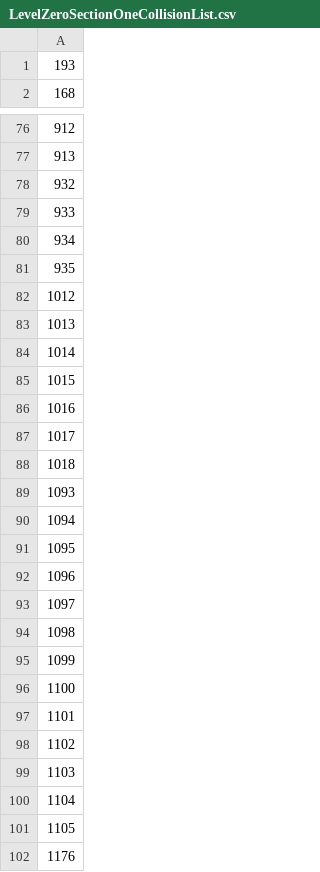
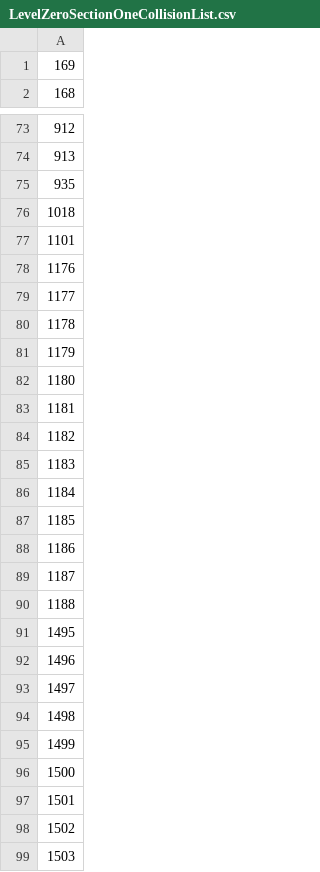
Before and after one commit to MadMoira/IS-2-SamuraiReborn, a CSV file: ModelingProject1/SourceCode/LevelZeroSectionOneCollisionList.csv, drawn as a sheet; only a part is shown, gaps mark what is left out; the shorter side is filled out with more unchanged rows; the diff covers the shown part only.

Commit message:
Fixed Multiple Glitches, Problems And Bugs In The Collision System 1. Fixed The Problems With Jump At Side Of Tiles With Collision 2. Corrected A Problem In Collision With The Base Of The Tree 3. Updated The Resources For The Level (.tmx, .csv, .png) 4. Added A Method For Initialize The Collision Box Of The Players During His Init 5. Added The Implementation Of The Abstract Methods Of The MeerkatP2 Class 6. Corrected The Order Of Checking The Collision In The X-Axis 7. Deleted Some Unnecesary Methods From The Player Class 8. Added The IDSprites Enumerator Into The SpriteData Namespace 9. Corrected Spacing In Multiple Files

```diff
--- a/ModelingProject1/SourceCode/LevelZeroSectionOneCollisionList.csv
+++ b/ModelingProject1/SourceCode/LevelZeroSectionOneCollisionList.csv
@@ -1,2 +1,2 @@
-193
+169
 168
@@ -77,26 +74,5 @@
 913
-932
-933
-934
 935
-1012
-1013
-1014
-1015
-1016
-1017
 1018
-1093
-1094
-1095
-1096
-1097
-1098
-1099
-1100
 1101
-1102
-1103
-1104
-1105
 1176
```
Also changed, not shown: 11 added rows, 14 removed rows and 3 edited cells elsewhere in this file, 23 other files.
